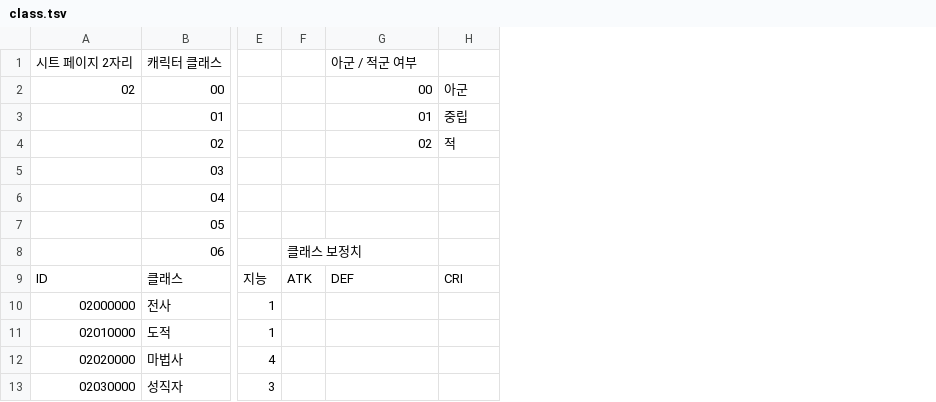
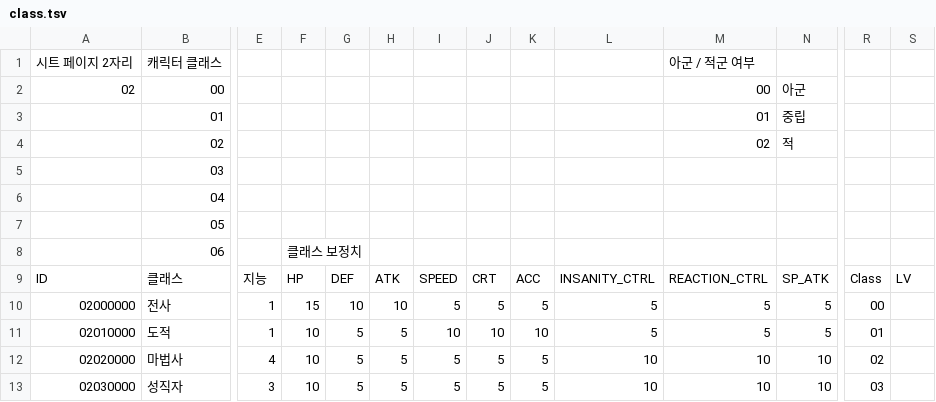
Before and after one commit to Dost-Released-Project/Bond, a TSV file: Assets/Data/TSV/class.tsv, drawn as a sheet; only a part is shown, gaps mark what is left out; addresses are those after the commit; the diff names each change by its address in the sheet, - before the commit and + after, or states it on an @@ line.

```diff
--- a/Assets/Data/TSV/class.tsv
+++ b/Assets/Data/TSV/class.tsv
+column G, rows 9-13: DEF | 10 | 5 | 5 | 5
+column H, rows 9-13: ATK | 10 | 5 | 5 | 5
+column I, rows 9-13: SPEED | 5 | 10 | 5 | 5
+column J, rows 9-13: CRT | 5 | 10 | 5 | 5
+column K, rows 9-13: ACC | 5 | 10 | 5 | 5
+column L, rows 9-13: INSANITY_CTRL | 5 | 5 | 10 | 10
+column R, rows 9-13: Class | 00 | 01 | 02 | 03
+column S, row 9: LV
-F9: ATK
+F9: HP
-M9: DEF
+M9: REACTION_CTRL
-N9: CRI
+N9: SP_ATK
-F10: (empty)
+F10: 15
-M10:M11: (empty)
+M10:M11: 5
-N10:N11: (empty)
+N10:N11: 5
-F11:F13: (empty)
+F11:F13: 10
-M12:M13: (empty)
+M12:M13: 10
-N12:N13: (empty)
+N12:N13: 10
```
Also changed, not shown: Assets/Data/TSV/defaultEquip.tsv, Assets/Data/TSV/skill.tsv, 49 other files.
